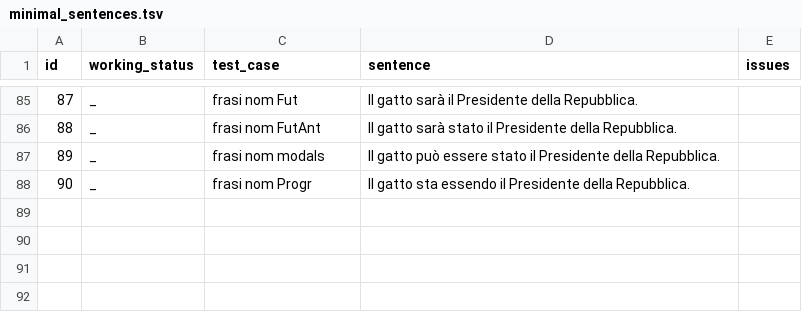
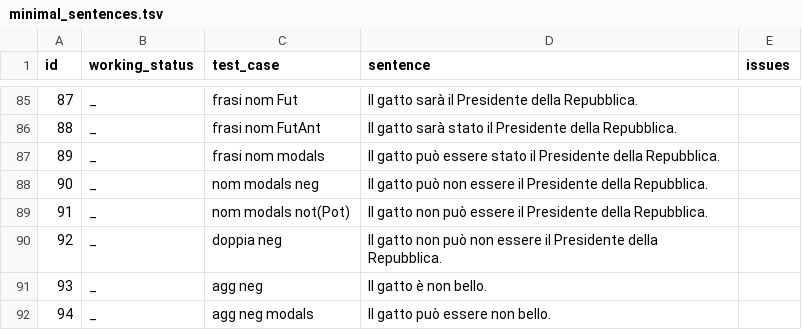
Before and after one commit to omagolda/msap-docs, a TSV file: data/italian/minimal_sentences.tsv, drawn as a sheet; only a part is shown, gaps mark what is left out.

```diff
--- a/data/italian/minimal_sentences.tsv
+++ b/data/italian/minimal_sentences.tsv
@@ -87,2 +87,6 @@ id	working_status	test_case	sentence	issues
 89	_	frasi nom modals	Il gatto può essere stato il Presidente della Repubblica.
-90	_	frasi nom Progr	Il gatto sta essendo il Presidente della Repubblica.
+90	_	nom modals neg	Il gatto può non essere il Presidente della Repubblica.
+91	_	nom modals not(Pot)	Il gatto non può essere il Presidente della Repubblica.
+92	_	doppia neg	Il gatto non può non essere il Presidente della Repubblica.
+93	_	agg neg	Il gatto è non bello.
+94	_	agg neg modals	Il gatto può essere non bello.
```
Also changed, not shown: 1 other file.
